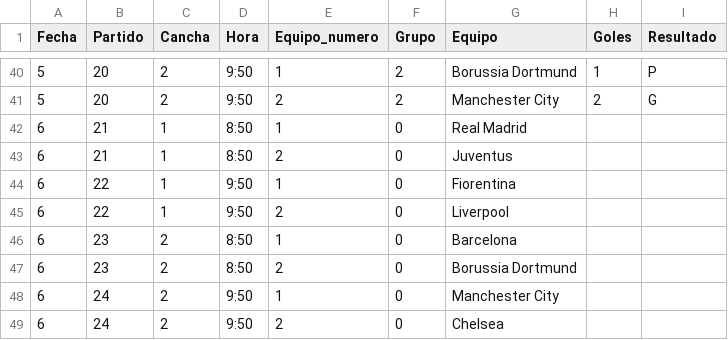
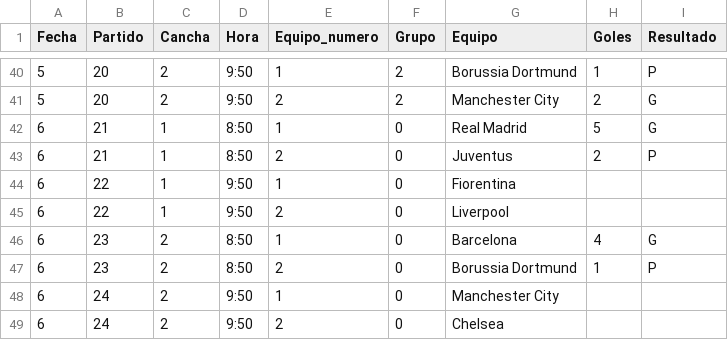
Before and after one commit to jsaraviadrago/verbose-system, a CSV file: Partidos_apertura_2025_CLC_1.csv, drawn as a sheet; only a part is shown, gaps mark what is left out.

Commit message:
Update Partidos_apertura_2025_CLC_1.csv

```diff
--- a/Partidos_apertura_2025_CLC_1.csv
+++ b/Partidos_apertura_2025_CLC_1.csv
@@ -41,8 +41,8 @@ Fecha,Partido,Cancha,Hora,Equipo_numero,Grupo,Equipo,Goles,Resultado
 5,20,2,9:50,2,2,Manchester City,2,G
-6,21,1,8:50,1,0,Real Madrid,
-6,21,1,8:50,2,0,Juventus,
+6,21,1,8:50,1,0,Real Madrid,5,G
+6,21,1,8:50,2,0,Juventus,2,P
 6,22,1,9:50,1,0,Fiorentina,
 6,22,1,9:50,2,0,Liverpool,
-6,23,2,8:50,1,0,Barcelona,
-6,23,2,8:50,2,0,Borussia Dortmund,
+6,23,2,8:50,1,0,Barcelona,4,G
+6,23,2,8:50,2,0,Borussia Dortmund,1,P
 6,24,2,9:50,1,0,Manchester City,
```
